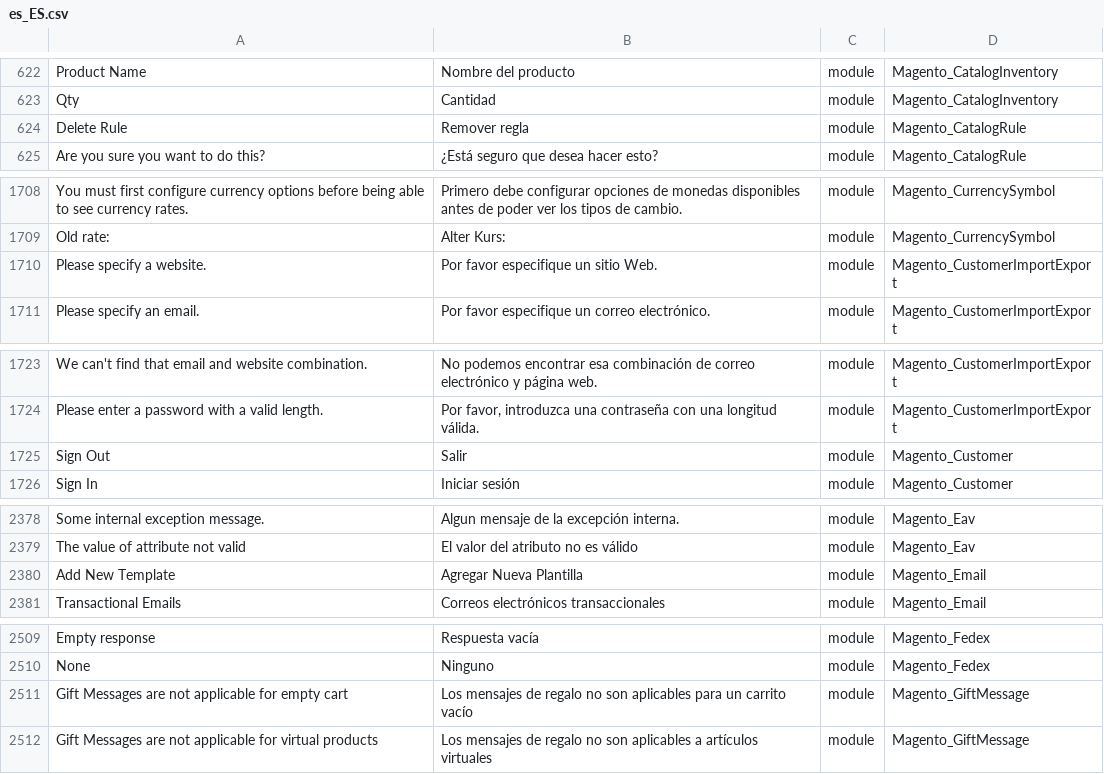
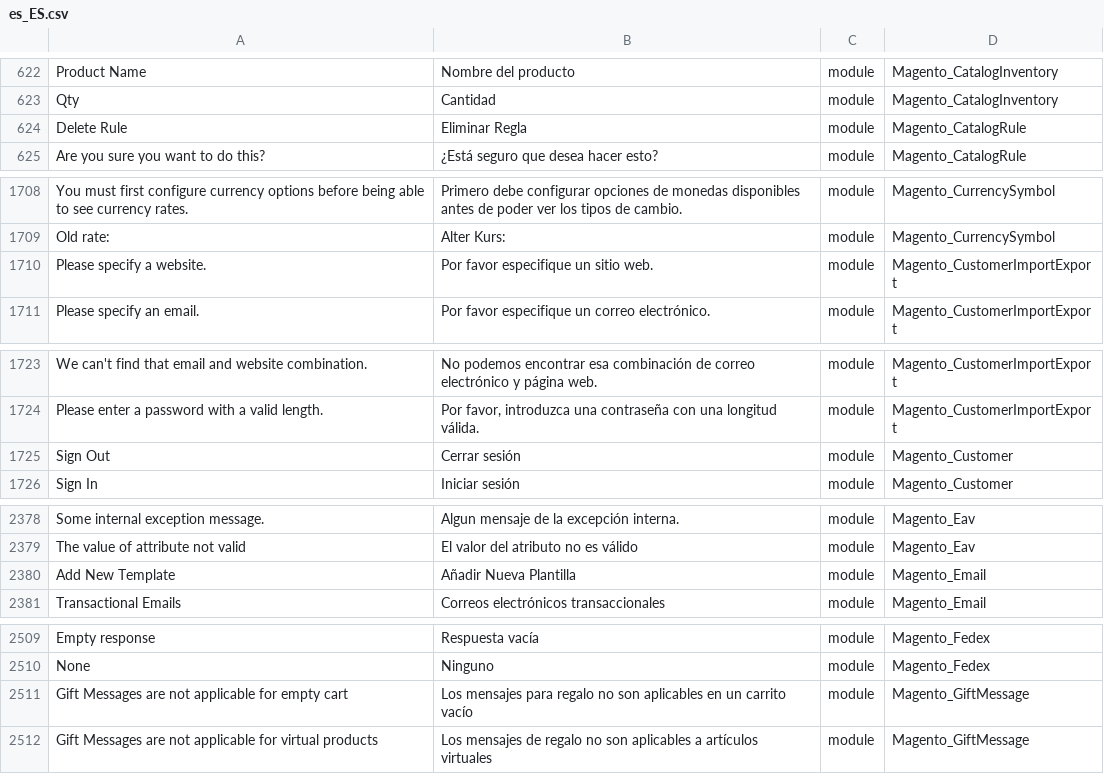
Before and after one commit to onestic/language_es_es, a CSV file: es_ES.csv, drawn as a sheet; only a part is shown, gaps mark what is left out; the diff names each change by its address in the sheet, - before the commit and + after, or states it on an @@ line.

Commit message:
Auto translate 19/05/2017 00:00:01

```diff
--- a/es_ES.csv
+++ b/es_ES.csv
-B624: Remover regla
+B624: Eliminar Regla
-B1710: Por favor especifique un sitio Web.
+B1710: Por favor especifique un sitio web.
-B1725: Salir
+B1725: Cerrar sesión
-B2380: Agregar Nueva Plantilla
+B2380: Añadir Nueva Plantilla
-B2511: Los mensajes de regalo no son aplicables para un carrito…
+B2511: Los mensajes para regalo no son aplicables en un carrito…
```
